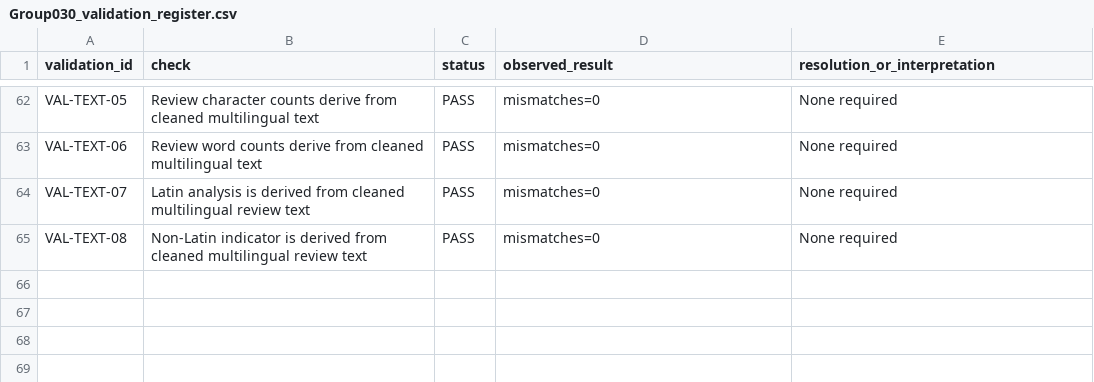
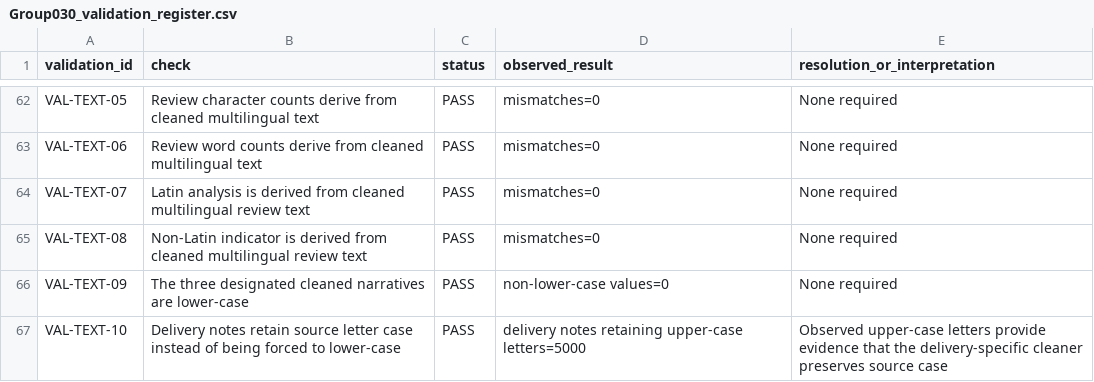
Before and after one commit to ZGHL/FIT5196-A1, a CSV file: processing/outputs/Group030_validation_register.csv, drawn as a sheet; only a part is shown, gaps mark what is left out.

Commit message:
Finalize reproducible Group030 submission

```diff
--- a/processing/outputs/Group030_validation_register.csv
+++ b/processing/outputs/Group030_validation_register.csv
@@ -65 +65,3 @@ VAL-TEXT-07,Latin analysis is derived from cleaned multilingual review text,PASS
 VAL-TEXT-08,Non-Latin indicator is derived from cleaned multilingual review text,PASS,mismatches=0,None required
+VAL-TEXT-09,The three designated cleaned narratives are lower-case,PASS,non-lower-case values=0,None required
+VAL-TEXT-10,Delivery notes retain source letter case instead of being forced to lower-case,PASS,delivery notes retaining upper-case letters=5000,Observed upper-case letters provide evidence that the delivery-specific cleaner preserves source case
```
Also changed, not shown: processing/mapping/Group030_source_to_target_mapping.csv, processing/outputs/Group030_deliveries_standardised.csv, 31 other files.
